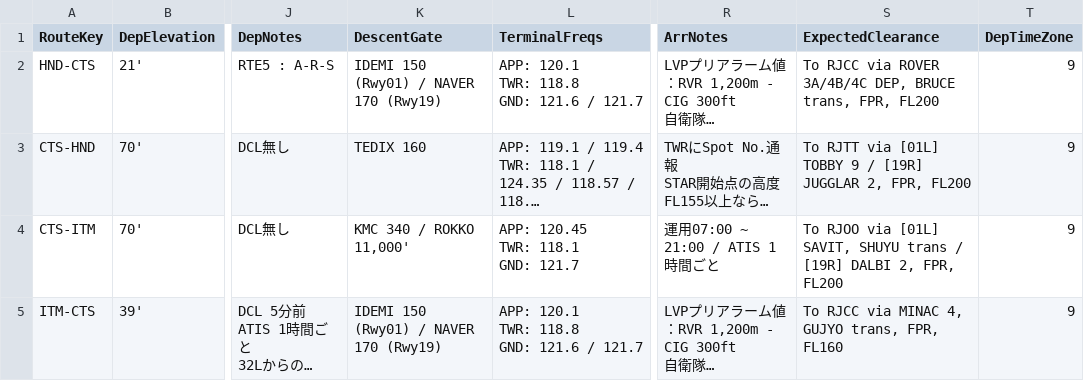
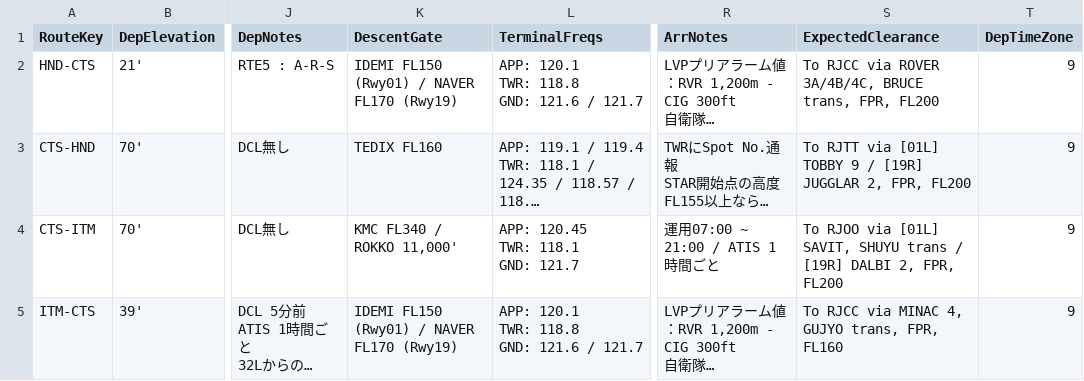
Before and after one commit to myuzuball/cockpit-notes, a CSV file: routes.csv, drawn as a sheet; only a part is shown, gaps mark what is left out; long unchanged cells end in …; the diff covers the shown part only; the diff names each change by its address in the sheet, - before the commit and + after, or states it on an @@ line.

```diff
--- a/routes.csv
+++ b/routes.csv
-K2 (DescentGate): IDEMI 150 (Rwy01) / NAVER 170 (Rwy19)
+K2 (DescentGate): IDEMI FL150 (Rwy01) / NAVER FL170 (Rwy19)
-S2 (ExpectedClearance): …via ROVER 3A/4B/4C DEP, BRUCE trans,…
+S2 (ExpectedClearance): …via ROVER 3A/4B/4C, BRUCE trans,…
-K3 (DescentGate): TEDIX 160
+K3 (DescentGate): TEDIX FL160
-K4 (DescentGate): KMC 340 / ROKKO 11,000'
+K4 (DescentGate): KMC FL340 / ROKKO 11,000'
-K5 (DescentGate): IDEMI 150 (Rwy01) / NAVER 170 (Rwy19)
+K5 (DescentGate): IDEMI FL150 (Rwy01) / NAVER FL170 (Rwy19)
```
Also changed, not shown: 3 added rows and 1 edited cell elsewhere in this file.
